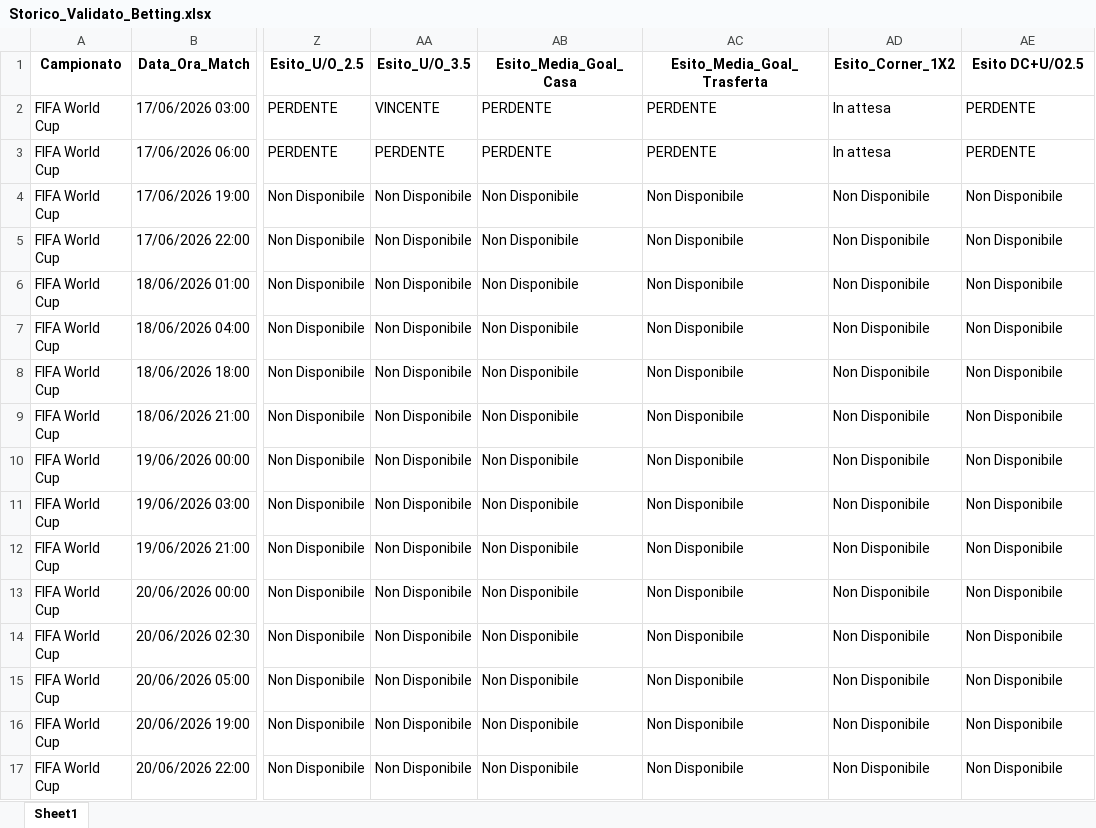
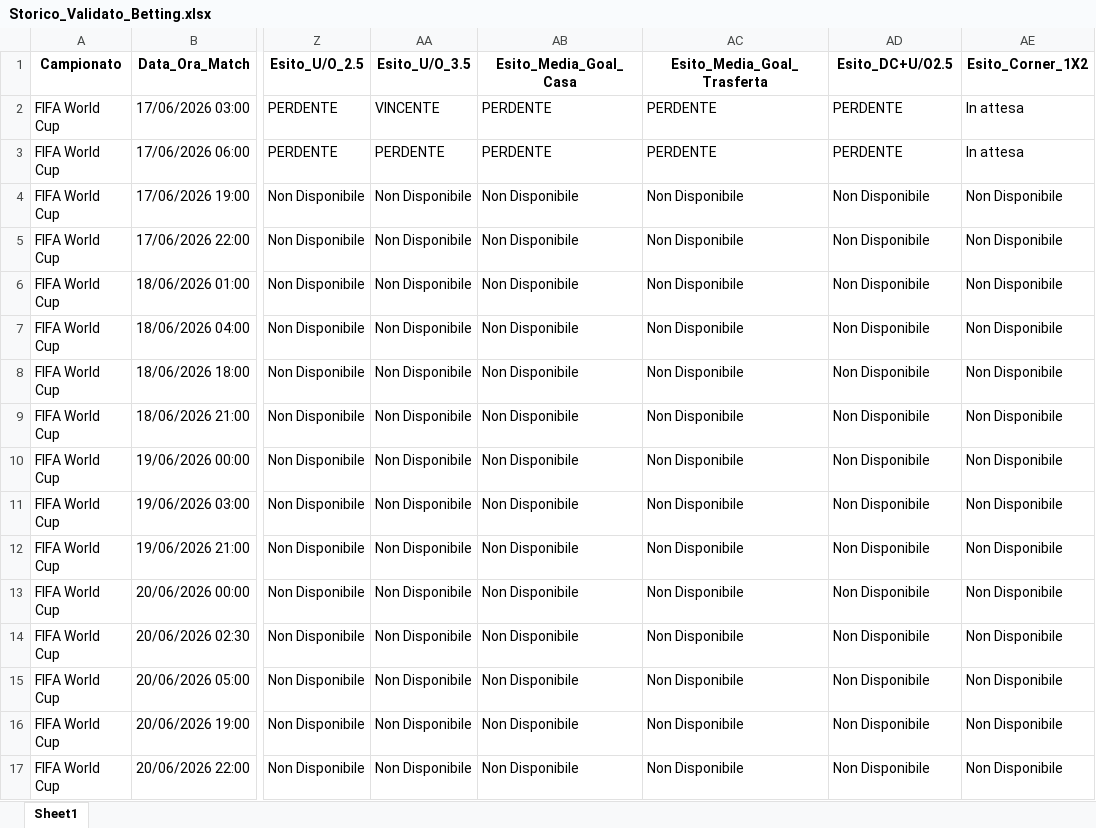
Before and after one commit to CodeMV26/app-betting-codice, an Excel workbook: Storico_Validato_Betting.xlsx, sheet Sheet1, drawn as a sheet; only a part is shown, gaps mark what is left out; values as stored, in another font and other column widths than the file's, no borders; the diff names each change by its address in the sheet, - before the commit and + after, or states it on an @@ line.

```diff
--- a/Storico_Validato_Betting.xlsx (sheet Sheet1)
+++ b/Storico_Validato_Betting.xlsx (sheet Sheet1)
-AD1: Esito_Corner_1X2
+AD1: Esito_DC+U/O2.5
-AE1: Esito DC+U/O2.5
+AE1: Esito_Corner_1X2
-AD2:AD3 (Esito_DC+U/O2.5): In attesa
+AD2:AD3 (Esito_DC+U/O2.5): PERDENTE
-AE2:AE3 (Esito_Corner_1X2): PERDENTE
+AE2:AE3 (Esito_Corner_1X2): In attesa
```
